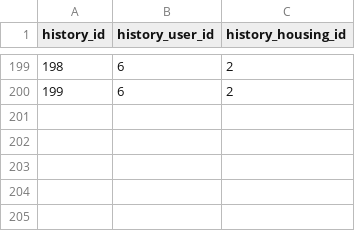
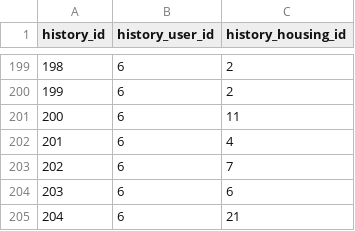
Before and after one commit to DDjackson272/CS-411-proj, a CSV file: data/FromDB/History.csv, drawn as a sheet; only a part is shown, gaps mark what is left out.

```diff
--- a/data/FromDB/History.csv
+++ b/data/FromDB/History.csv
@@ -200 +200,6 @@ history_id,history_user_id,history_housing_id
 199,6,2
+200,6,11
+201,6,4
+202,6,7
+203,6,6
+204,6,21
```
Also changed, not shown: data/FromDB/FinalHousingFeature.csv, data/FromDB/Housing.csv, 7 other files.
